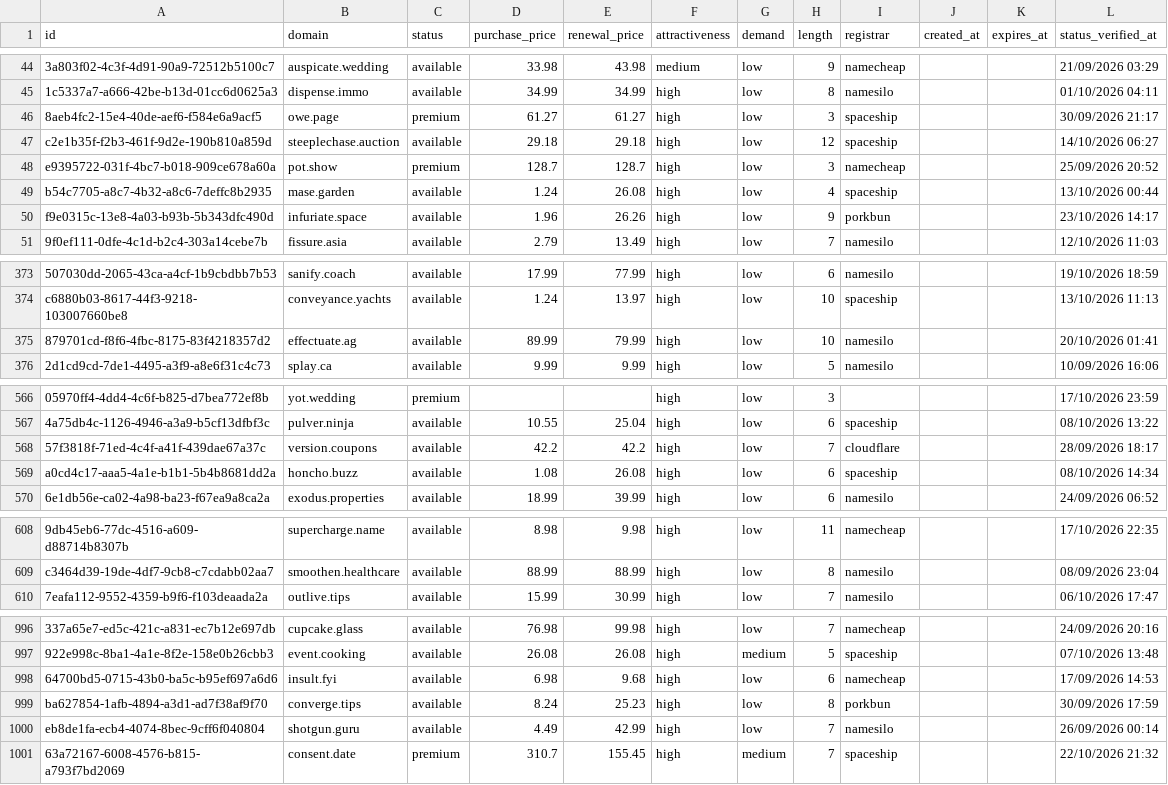
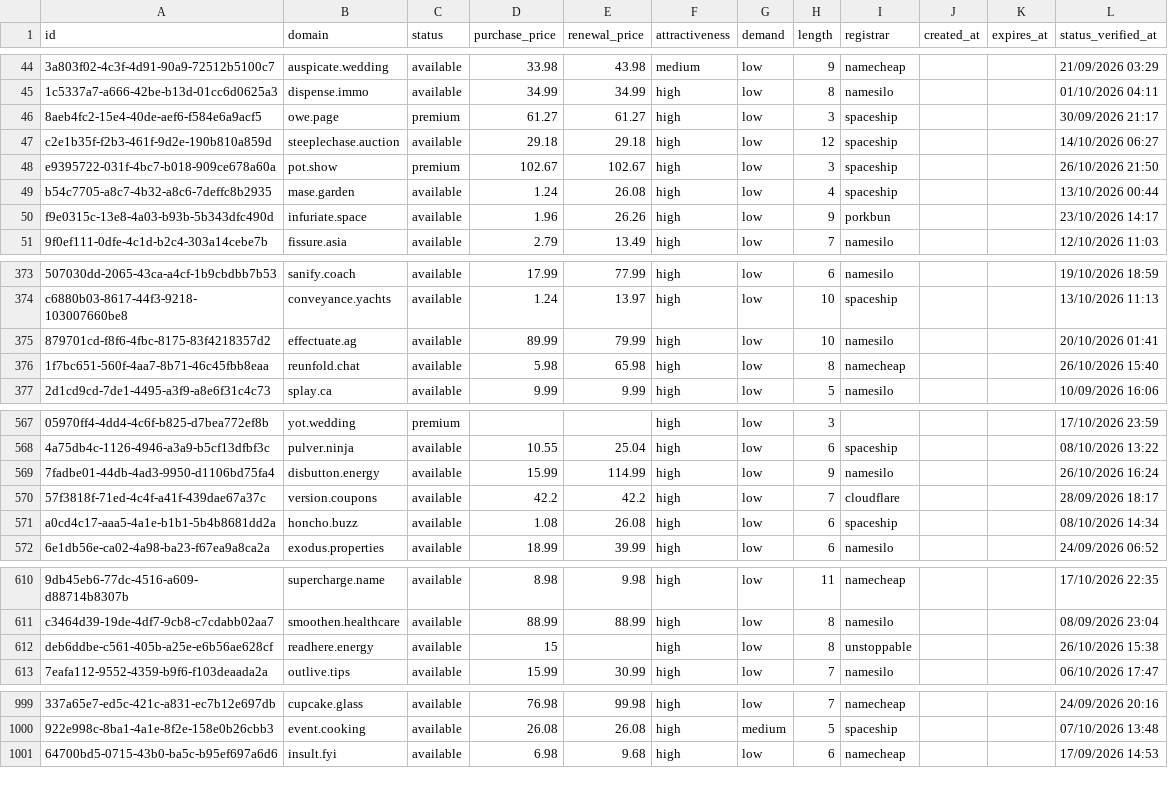
Before and after one commit to UniqueDomains/actionnable-oneword-domains, a CSV file: actionnable.csv, drawn as a sheet; only a part is shown, gaps mark what is left out; removed rows and columns are numbered as before the commit, all else as after; the diff covers the shown part only; the diff names each change by its address in the sheet, - before the commit and + after, or states it on an @@ line.

Commit message:
Domains update

```diff
--- a/actionnable.csv
+++ b/actionnable.csv
-D48 (purchase_price): 128.7
+D48 (purchase_price): 102.67
-E48 (renewal_price): 128.7
+E48 (renewal_price): 102.67
-I48 (registrar): namecheap
+I48 (registrar): spaceship
-L48 (status_verified_at): 25/09/2026 20:52
+L48 (status_verified_at): 26/10/2026 21:50
+row 376: 1f7bc651-560f-4aa7-8b71-46c45fbb8eaa | reunfold.chat | available | 5.98 | 65.98 | high | low | 8 | namecheap |  |  | 26/10/2026 15:40
+row 569: 7fadbe01-44db-4ad3-9950-d1106bd75fa4 | disbutton.energy | available | 15.99 | 114.99 | high | low | 9 | namesilo |  |  | 26/10/2026 16:24
+row 612: deb6ddbe-c561-405b-a25e-e6b56ae628cf | readhere.energy | available | 15 |  | high | low | 8 | unstoppable |  |  | 26/10/2026 15:38
-row 999: ba627854-1afb-4894-a3d1-ad7f38af9f70 | converge.tips | available | 8.24 | 25.23 | high | low | 8 | porkbun |  |  | 30/09/2026 17:59
-row 1000: eb8de1fa-ecb4-4074-8bec-9cff6f040804 | shotgun.guru | available | 4.49 | 42.99 | high | low | 7 | namesilo |  |  | 26/09/2026 00:14
-row 1001: 63a72167-6008-4576-b815-a793f7bd2069 | consent.date | premium | 310.7 | 155.45 | high | medium | 7 | spaceship |  |  | 22/10/2026 21:32
```
Also changed, not shown: 15 edited cells elsewhere in this file, 4 other files.
